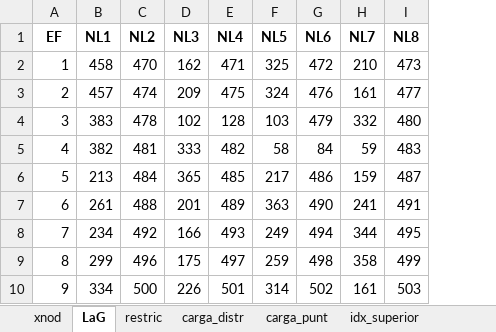
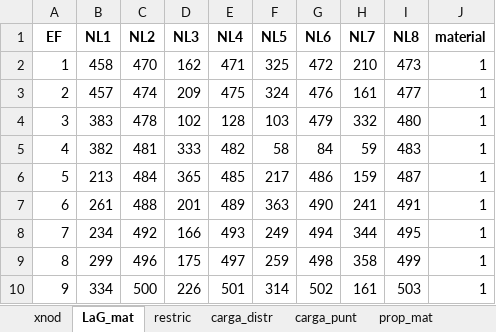
Before and after one commit to diegoandresalvarez/elementosfinitos, an Excel workbook: codigo/axisimetrico/boussinesq.xlsx, sheet LaG_mat, drawn as a sheet; only a part is shown; values as stored, in another font and other column widths than the file's, no borders; the diff names each change by its address in the sheet, - before the commit and + after, or states it on an @@ line.

Commit message:
Agregando el material

```diff
--- a/codigo/axisimetrico/boussinesq.xlsx (sheet LaG_mat)
+++ b/codigo/axisimetrico/boussinesq.xlsx (sheet LaG_mat)
-sheet tab: LaG
+sheet tab: LaG_mat
+sheet tab: prop_mat
+column J (material), rows 2-10: all 1
```
Also changed, not shown: 1 other file.
